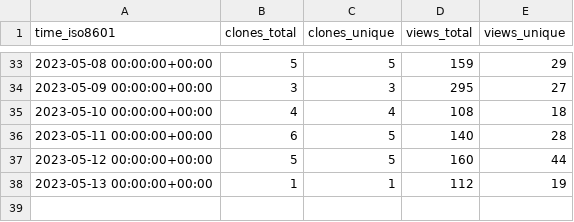
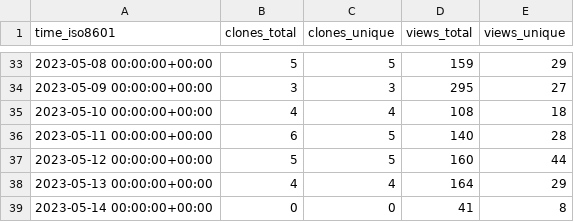
Before and after one commit to mk1121/idurar-erp-crm, a CSV file: idurar/idurar-erp-crm/ghrs-data/views_clones_aggregate.csv, drawn as a sheet; only a part is shown, gaps mark what is left out.

```diff
--- a/idurar/idurar-erp-crm/ghrs-data/views_clones_aggregate.csv
+++ b/idurar/idurar-erp-crm/ghrs-data/views_clones_aggregate.csv
@@ -37,2 +37,3 @@ time_iso8601,clones_total,clones_unique,views_total,views_unique
 2023-05-12 00:00:00+00:00,5,5,160,44
-2023-05-13 00:00:00+00:00,1,1,112,19
+2023-05-13 00:00:00+00:00,4,4,164,29
+2023-05-14 00:00:00+00:00,0,0,41,8
```
Also changed, not shown: 1 other file.
